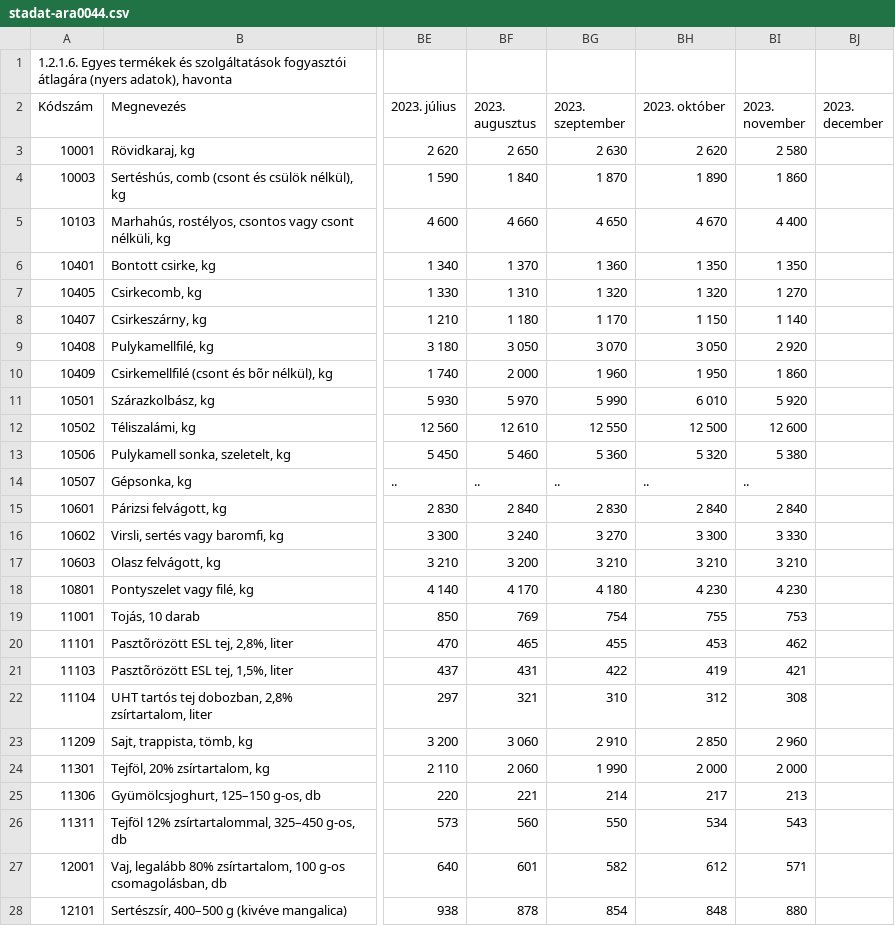
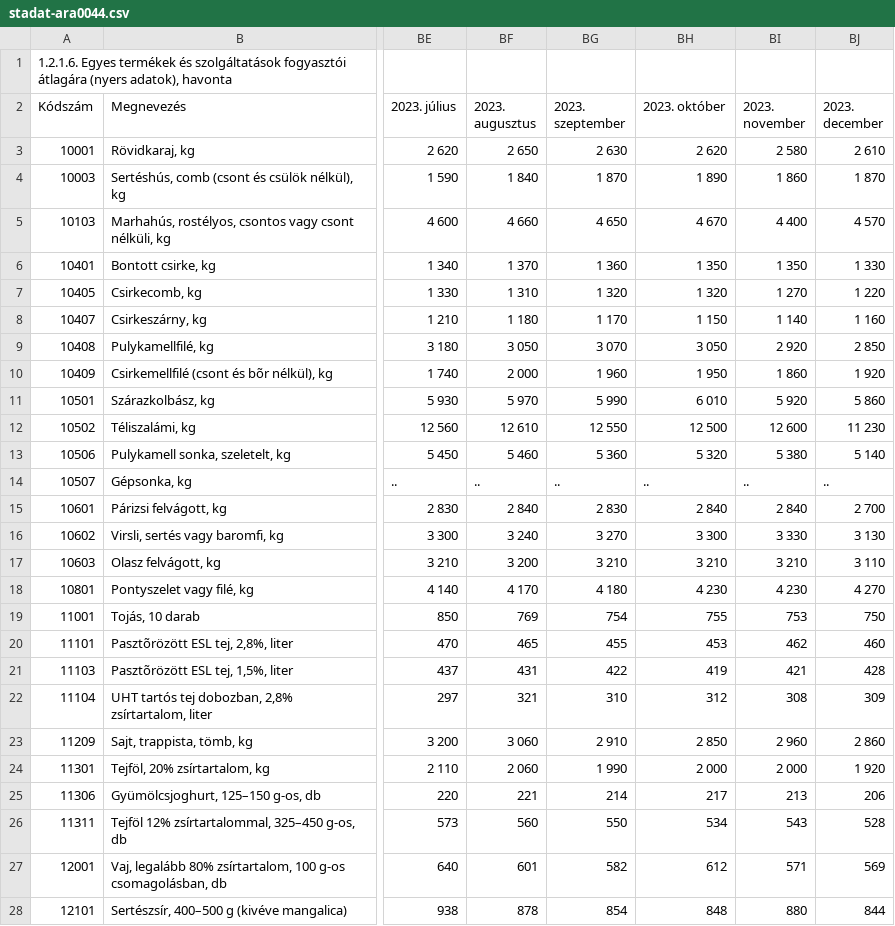
Before and after one commit to kviktor/inflacio-ksh, a CSV file: sources/stadat-ara0044.csv, drawn as a sheet; only a part is shown, gaps mark what is left out; the diff covers the shown part only; the diff names each change by its address in the sheet, - before the commit and + after, or states it on an @@ line.

```diff
--- a/sources/stadat-ara0044.csv
+++ b/sources/stadat-ara0044.csv
-BJ3 (2023. december): (empty)
+BJ3 (2023. december): 2 610
-BJ4 (2023. december): (empty)
+BJ4 (2023. december): 1 870
-BJ5 (2023. december): (empty)
+BJ5 (2023. december): 4 570
-BJ6 (2023. december): (empty)
+BJ6 (2023. december): 1 330
-BJ7 (2023. december): (empty)
+BJ7 (2023. december): 1 220
-BJ8 (2023. december): (empty)
+BJ8 (2023. december): 1 160
-BJ9 (2023. december): (empty)
+BJ9 (2023. december): 2 850
-BJ10 (2023. december): (empty)
+BJ10 (2023. december): 1 920
-BJ11 (2023. december): (empty)
+BJ11 (2023. december): 5 860
-BJ12 (2023. december): (empty)
+BJ12 (2023. december): 11 230
-BJ13 (2023. december): (empty)
+BJ13 (2023. december): 5 140
-BJ14 (2023. december): (empty)
+BJ14 (2023. december): ..
-BJ15 (2023. december): (empty)
+BJ15 (2023. december): 2 700
-BJ16 (2023. december): (empty)
+BJ16 (2023. december): 3 130
-BJ17 (2023. december): (empty)
+BJ17 (2023. december): 3 110
-BJ18 (2023. december): (empty)
+BJ18 (2023. december): 4 270
-BJ19 (2023. december): (empty)
+BJ19 (2023. december): 750
-BJ20 (2023. december): (empty)
+BJ20 (2023. december): 460
-BJ21 (2023. december): (empty)
+BJ21 (2023. december): 428
-BJ22 (2023. december): (empty)
+BJ22 (2023. december): 309
-BJ23 (2023. december): (empty)
+BJ23 (2023. december): 2 860
-BJ24 (2023. december): (empty)
+BJ24 (2023. december): 1 920
-BJ25 (2023. december): (empty)
+BJ25 (2023. december): 206
-BJ26 (2023. december): (empty)
+BJ26 (2023. december): 528
-BJ27 (2023. december): (empty)
+BJ27 (2023. december): 569
-BJ28 (2023. december): (empty)
+BJ28 (2023. december): 844
```
Also changed, not shown: 152 edited cells elsewhere in this file, sources/stadat-ara0004.csv.
